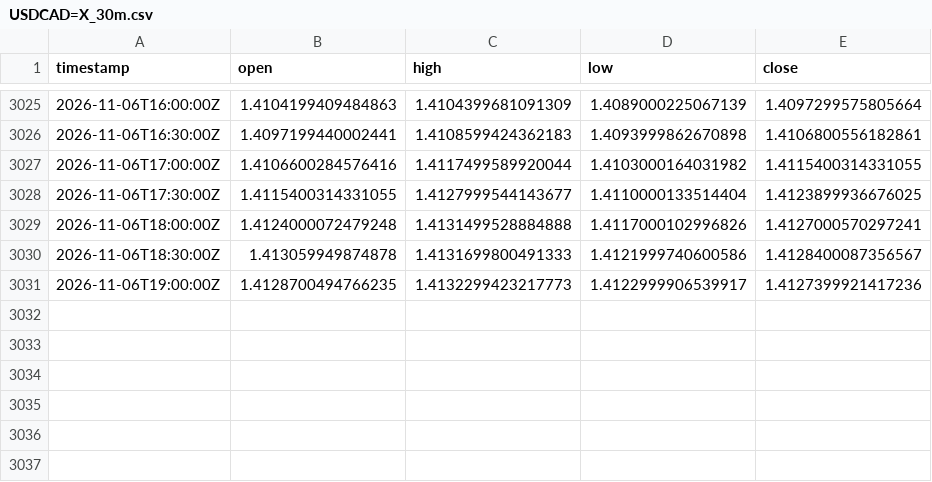
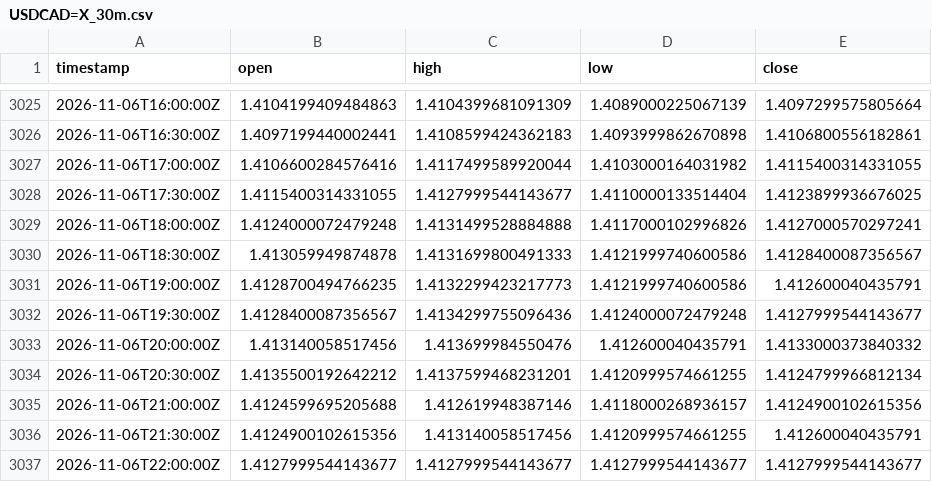
Before and after one commit to robelabraham1219-cmyk/institutional-trading-dashboard, a CSV file: data/USDCAD=X_30m.csv, drawn as a sheet; only a part is shown, gaps mark what is left out.

```diff
--- a/data/USDCAD=X_30m.csv
+++ b/data/USDCAD=X_30m.csv
@@ -3030,2 +3030,8 @@ timestamp,open,high,low,close
 2026-11-06T18:30:00Z,1.413059949874878,1.4131699800491333,1.4121999740600586,1.4128400087356567
-2026-11-06T19:00:00Z,1.4128700494766235,1.4132299423217773,1.4122999906539917,1.4127399921417236
+2026-11-06T19:00:00Z,1.4128700494766235,1.4132299423217773,1.4121999740600586,1.412600040435791
+2026-11-06T19:30:00Z,1.4128400087356567,1.4134299755096436,1.4124000072479248,1.4127999544143677
+2026-11-06T20:00:00Z,1.413140058517456,1.413699984550476,1.412600040435791,1.4133000373840332
+2026-11-06T20:30:00Z,1.4135500192642212,1.4137599468231201,1.4120999574661255,1.4124799966812134
+2026-11-06T21:00:00Z,1.4124599695205688,1.412619948387146,1.4118000268936157,1.4124900102615356
+2026-11-06T21:30:00Z,1.4124900102615356,1.413140058517456,1.4120999574661255,1.412600040435791
+2026-11-06T22:00:00Z,1.4127999544143677,1.4127999544143677,1.4127999544143677,1.4127999544143677
```
Also changed, not shown: data/EURUSD=X_30m.csv, data/GBPUSD=X_30m.csv, 11 other files.
